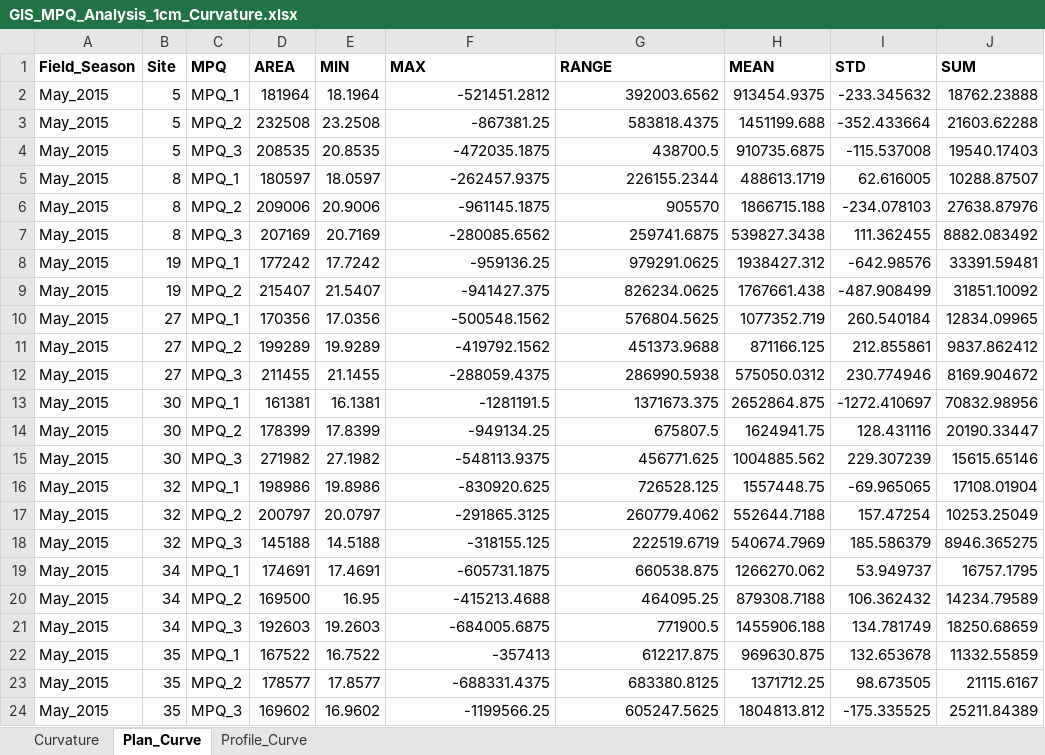
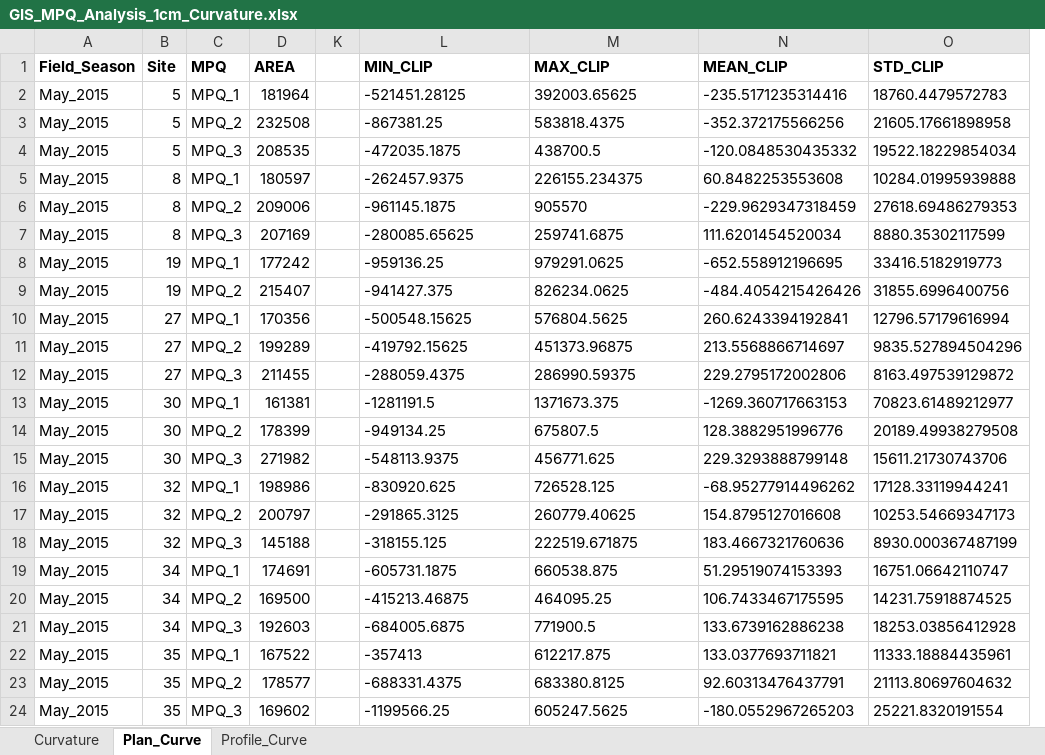
Before and after one commit to johnhrburns/kiritimati_3D_Mosaic, an Excel workbook: data/GIS_MPQ_Analysis_1cm_Curvature.xlsx, sheet Plan_Curve, drawn as a sheet; values as stored, in another font and other column widths than the file's, no borders; removed rows and columns are numbered as before the commit, all else as after; the diff names each change by its address in the sheet, - before the commit and + after, or states it on an @@ line.

Commit message:
Updated 2015 curvature values with clip method

```diff
--- a/data/GIS_MPQ_Analysis_1cm_Curvature.xlsx (sheet Plan_Curve)
+++ b/data/GIS_MPQ_Analysis_1cm_Curvature.xlsx (sheet Plan_Curve)
@@ column E (MIN) hidden, rows 2-24: 18.1964 | 23.2508 | 20.8535 | 18.0597 | 20.9006 | 20.7169 | 17.7242 | 21.5407 | 17.0356 | 19.9289 | 21.1455 | 16.1381 | 17.8399 | 27.1982 | 19.8986 | 20.0797 | 14.5188 | 17.4691 | 16.95 | 19.2603 | 16.7522 | 17.8577 | 16.9602 @@
+column K, empty
@@ column H (MEAN) hidden, rows 2-24: 913454.9375 | 1451199.688 | 910735.6875 | 488613.1719 | 1866715.188 | 539827.3438 | 1938427.312 | 1767661.438 | 1077352.719 | 871166.125 | 575050.0312 | 2652864.875 | 1624941.75 | 1004885.562 | 1557448.75 | 552644.7188 | 540674.7969 | 1266270.062 | 879308.7188 | 1455906.188 | 969630.875 | 1371712.25 | 1804813.812 @@
@@ column I (STD) hidden, rows 2-24: -233.345632 | -352.433664 | -115.537008 | 62.616005 | -234.078103 | 111.362455 | -642.98576 | -487.908499 | 260.540184 | 212.855861 | 230.774946 | -1272.410697 | 128.431116 | 229.307239 | -69.965065 | 157.47254 | 185.586379 | 53.949737 | 106.362432 | 134.781749 | 132.653678 | 98.673505 | -175.335525 @@
@@ column J (SUM) hidden, rows 2-24: 18762.23888 | 21603.62288 | 19540.17403 | 10288.87507 | 27638.87976 | 8882.083492 | 33391.59481 | 31851.10092 | 12834.09965 | 9837.862412 | 8169.904672 | 70832.98956 | 20190.33447 | 15615.65146 | 17108.01904 | 10253.25049 | 8946.365275 | 16757.1795 | 14234.79589 | 18250.68659 | 11332.55859 | 21115.6167 | 25211.84389 @@
+column N (MEAN_CLIP), rows 2-24: -235.5171235314416 | -352.372175566256 | -120.0848530435332 | 60.8482253553608 | -229.9629347318459 | 111.6201454520034 | -652.558912196695 | -484.4054215426426 | 260.6243394192841 | 213.5568866714697 | 229.2795172002806 | -1269.360717663153 | 128.3882951996776 | 229.3293888799148 | -68.95277914496262 | 154.8795127016608 | 183.4667321760636 | 51.29519074153393 | 106.7433467175595 | 133.6739162886238 | 133.0377693711821 | 92.60313476437791 | -180.0552967265203
+column O (STD_CLIP), rows 2-24: 18760.4479572783 | 21605.17661898958 | 19522.18229854034 | 10284.01995939888 | 27618.69486279353 | 8880.35302117599 | 33416.5182919773 | 31855.6996400756 | 12796.57179616994 | 9835.527894504296 | 8163.497539129872 | 70823.61489212977 | 20189.49938279508 | 15611.21730743706 | 17128.33119944241 | 10253.54669347173 | 8930.000367487199 | 16751.06642110747 | 14231.75918874525 | 18253.03856412928 | 11333.18884435961 | 21113.80697604632 | 25221.8320191554
-L1: MAX
+L1: MIN_CLIP
-M1: RANGE
+M1: MAX_CLIP
-L2 (MIN_CLIP): -521451.2812
+L2 (MIN_CLIP): -521451.28125
-M2 (MAX_CLIP): 392003.6562
+M2 (MAX_CLIP): 392003.65625
-L3:M4 alignment: right
+L3:M4 alignment: left
-L5 alignment: right
+L5 alignment: left
-M5 (MAX_CLIP): 226155.2344
+M5 (MAX_CLIP): 226155.234375
-L6:M6 alignment: right
+L6:M6 alignment: left
-L7 (MIN_CLIP): -280085.6562
+L7 (MIN_CLIP): -280085.65625
-M7 alignment: right
+M7 alignment: left
-L8:M9 alignment: right
+L8:M9 alignment: left
-L10 (MIN_CLIP): -500548.1562
+L10 (MIN_CLIP): -500548.15625
-M10 alignment: right
+M10 alignment: left
-L11 (MIN_CLIP): -419792.1562
+L11 (MIN_CLIP): -419792.15625
-M11 (MAX_CLIP): 451373.9688
+M11 (MAX_CLIP): 451373.96875
-L12 alignment: right
+L12 alignment: left
-M12 (MAX_CLIP): 286990.5938
+M12 (MAX_CLIP): 286990.59375
-L13:M16 alignment: right
+L13:M16 alignment: left
-L17:L18 alignment: right
+L17:L18 alignment: left
-M17 (MAX_CLIP): 260779.4062
+M17 (MAX_CLIP): 260779.40625
-M18 (MAX_CLIP): 222519.6719
+M18 (MAX_CLIP): 222519.671875
-L19:M19 alignment: right
+L19:M19 alignment: left
-L20 (MIN_CLIP): -415213.4688
+L20 (MIN_CLIP): -415213.46875
-M20 alignment: right
+M20 alignment: left
-L21:M24 alignment: right
+L21:M24 alignment: left
```
Also changed, not shown: sheet Curvature, sheet Profile_Curve.
